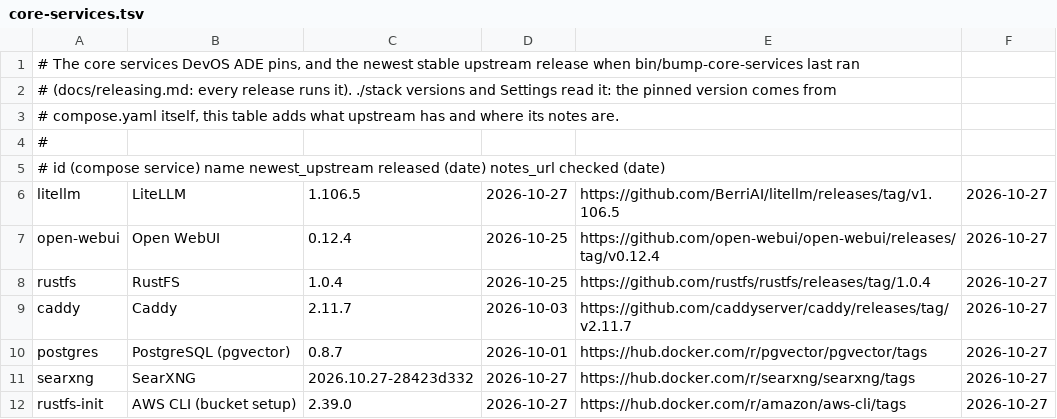
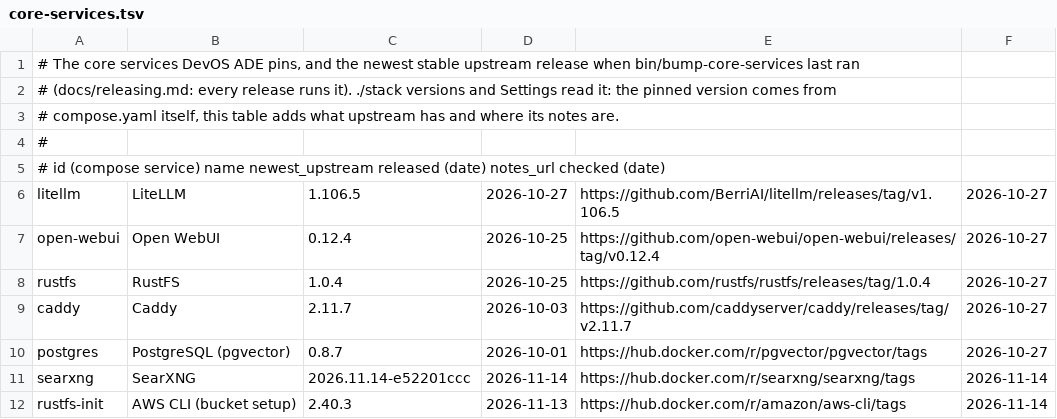
Before and after one commit to JongoDB-Labs/devos-ade, a TSV file: catalog/core-services.tsv, drawn as a sheet.

```diff
--- a/catalog/core-services.tsv
+++ b/catalog/core-services.tsv
@@ -10,3 +10,3 @@ caddy	Caddy	2.11.7	2026-10-03	https://github.com/caddyserver/caddy/releases/tag/
 postgres	PostgreSQL (pgvector)	0.8.7	2026-10-01	https://hub.docker.com/r/pgvector/pgvector/tags	2026-10-27
-searxng	SearXNG	2026.10.27-28423d332	2026-10-27	https://hub.docker.com/r/searxng/searxng/tags	2026-10-27
-rustfs-init	AWS CLI (bucket setup)	2.39.0	2026-10-27	https://hub.docker.com/r/amazon/aws-cli/tags	2026-10-27
+searxng	SearXNG	2026.11.14-e52201ccc	2026-11-14	https://hub.docker.com/r/searxng/searxng/tags	2026-11-14
+rustfs-init	AWS CLI (bucket setup)	2.40.3	2026-11-13	https://hub.docker.com/r/amazon/aws-cli/tags	2026-11-14
```
Also changed, not shown: 6 other files.
